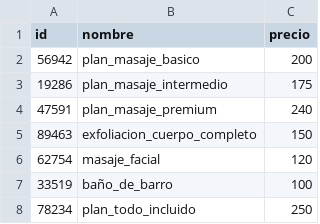
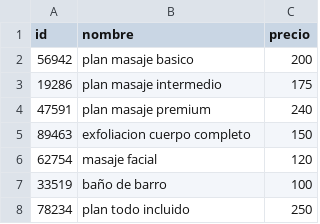
Before and after one commit to dpoo-project-uniandes/Proyecto-3, a CSV file: Entrega Proyecto/hotel_system/data/productos_spa.csv, drawn as a sheet.

```diff
--- a/Entrega Proyecto/hotel_system/data/productos_spa.csv
+++ b/Entrega Proyecto/hotel_system/data/productos_spa.csv
@@ -1,8 +1,8 @@
 id,nombre,precio
-56942,plan_masaje_basico,200
-19286,plan_masaje_intermedio,175
-47591,plan_masaje_premium,240
-89463,exfoliacion_cuerpo_completo,150
-62754,masaje_facial,120
-33519,baño_de_barro,100
-78234,plan_todo_incluido,250
+56942,plan masaje basico,200
+19286,plan masaje intermedio,175
+47591,plan masaje premium,240
+89463,exfoliacion cuerpo completo,150
+62754,masaje facial,120
+33519,baño de barro,100
+78234,plan todo incluido,250
```
Also changed, not shown: Entrega Proyecto/hotel_system/data/productos_restaurante.csv, 18 other files.
